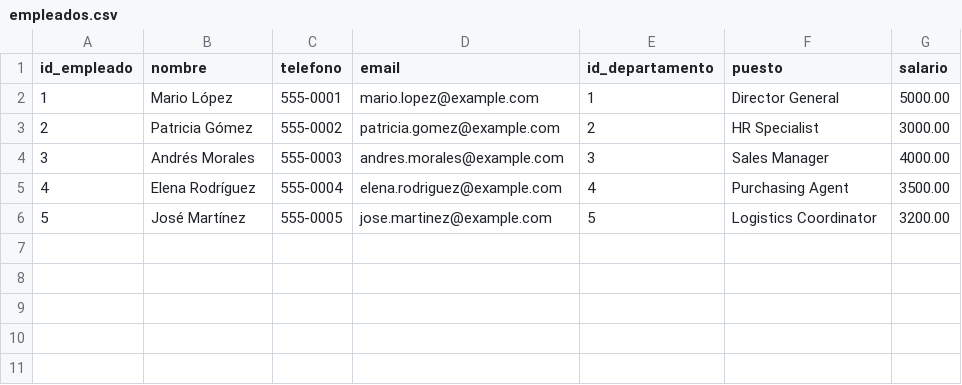
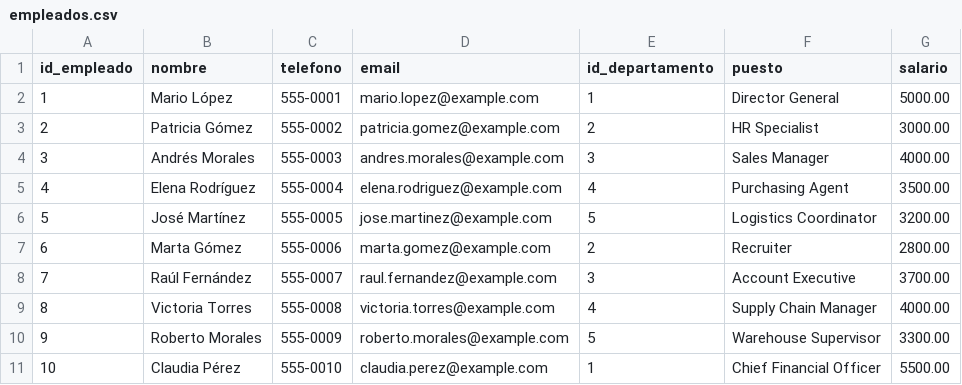
Before and after one commit to Josedoria93/sql_project, a CSV file: empleados.csv, drawn as a sheet; the diff names each change by its address in the sheet, - before the commit and + after, or states it on an @@ line.

Commit message:
datos

```diff
--- a/empleados.csv
+++ b/empleados.csv
+row 7: 6 | Marta Gómez | 555-0006 | marta.gomez@example.com | 2 | Recruiter | 2800.00
+row 8: 7 | Raúl Fernández | 555-0007 | raul.fernandez@example.com | 3 | Account Executive | 3700.00
+row 9: 8 | Victoria Torres | 555-0008 | victoria.torres@example.com | 4 | Supply Chain Manager | 4000.00
+row 10: 9 | Roberto Morales | 555-0009 | roberto.morales@example.com | 5 | Warehouse Supervisor | 3300.00
+row 11: 10 | Claudia Pérez | 555-0010 | claudia.perez@example.com | 1 | Chief Financial Officer | 5500.00
```
